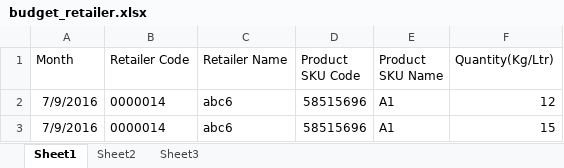
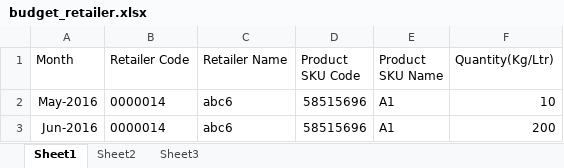
Before and after one commit to ummedji/open_re, an Excel workbook: public/assets/uploads/Uploads/budget/budget_retailer.xlsx, sheet Sheet1, drawn as a sheet; values as stored, in another font and other column widths than the file's, no borders; the diff names each change by its address in the sheet, - before the commit and + after, or states it on an @@ line.

```diff
--- a/public/assets/uploads/Uploads/budget/budget_retailer.xlsx (sheet Sheet1)
+++ b/public/assets/uploads/Uploads/budget/budget_retailer.xlsx (sheet Sheet1)
-A2 (Month): 7/9/2016
+A2 (Month): May-2016
-F2 (Quantity(Kg/Ltr)): 12
+F2 (Quantity(Kg/Ltr)): 10
-A3 (Month): 7/9/2016
+A3 (Month): Jun-2016
-F3 (Quantity(Kg/Ltr)): 15
+F3 (Quantity(Kg/Ltr)): 200
```
Also changed, not shown: public/assets/uploads/Uploads/budget/budget_distributor.xlsx, public/assets/uploads/Uploads/company_current_stock/companycurrentstock_data.xlsx, 13 other files.
